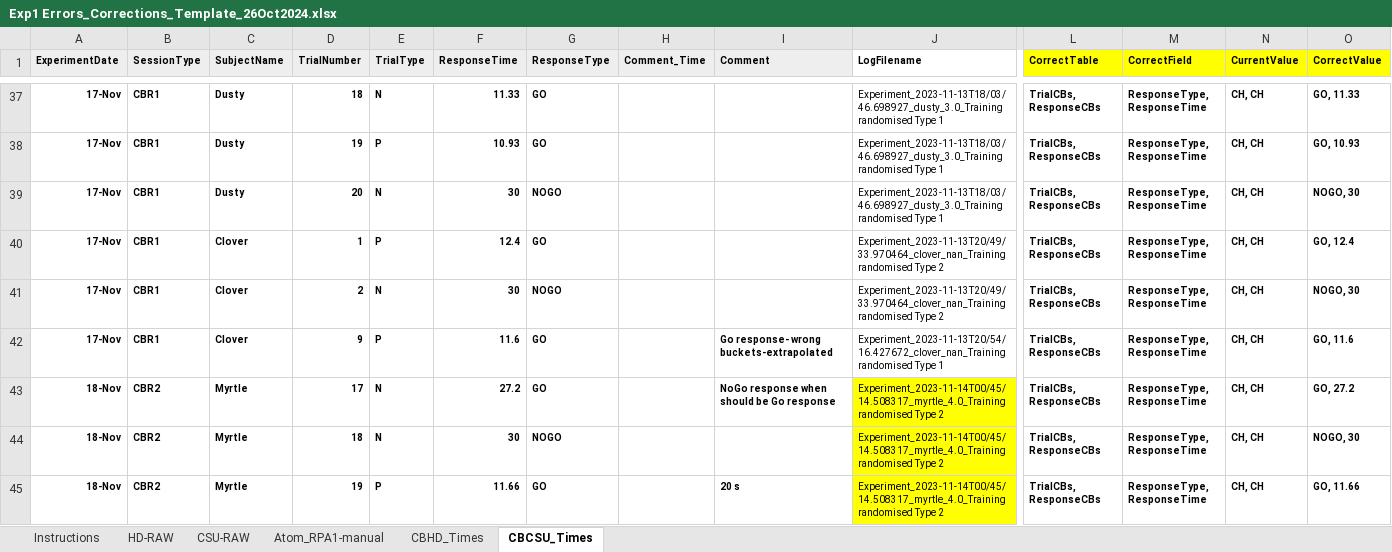
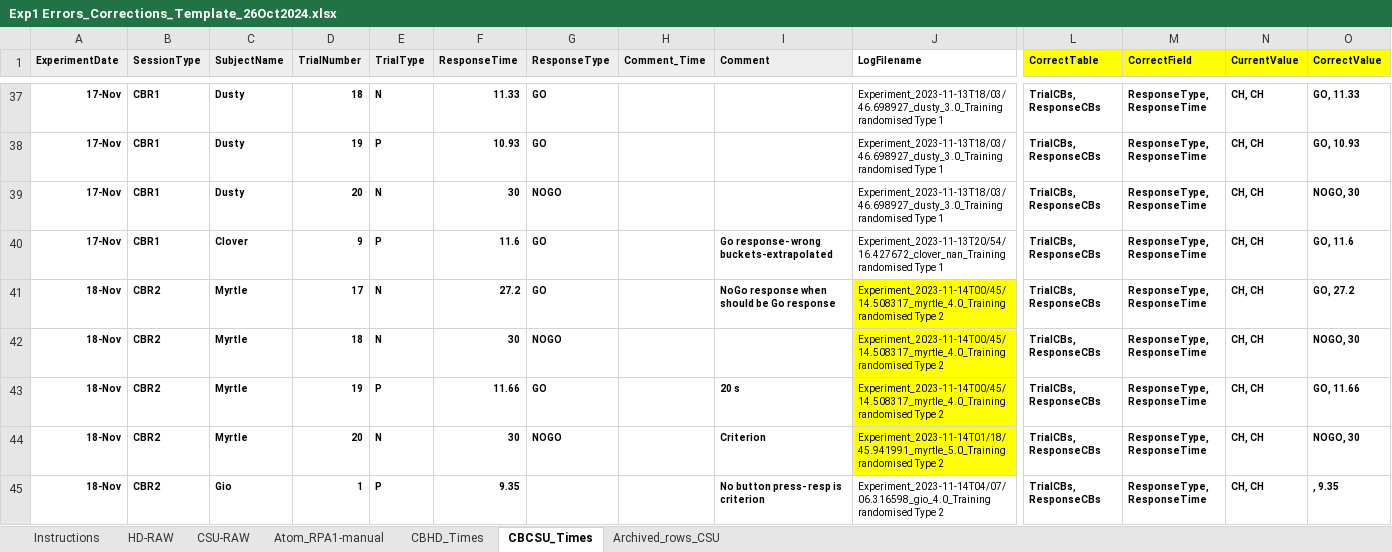
Before and after one commit to DataBooth/client-horse-logic, an Excel workbook: docs/from_CH/Exp1 Errors_Corrections_Template_26Oct2024.xlsx, sheet CBCSU_Times, drawn as a sheet; only a part is shown, gaps mark what is left out; the shorter side is filled out with more unchanged rows; values as stored, in another font and other column widths than the file's, no borders; rows hold the shown columns only; the diff names each change by its address in the sheet, - before the commit and + after, or states it on an @@ line.

Commit message:
Initial go at fix additional info in TrialCBsCorrected

```diff
--- a/docs/from_CH/Exp1 Errors_Corrections_Template_26Oct2024.xlsx (sheet CBCSU_Times)
+++ b/docs/from_CH/Exp1 Errors_Corrections_Template_26Oct2024.xlsx (sheet CBCSU_Times)
+sheet tab: Archived_rows_CSU
-row 40: 17-Nov | CBR1 | Clover | 1 | P | 12.4 | GO |  |  | Experiment_2023-11-13T20/49/33.970464_clover_nan_Training randomised Type 2 | TrialCBs, ResponseCBs | ResponseType, ResponseTime | CH, CH | GO, 12.4
-row 41: 17-Nov | CBR1 | Clover | 2 | N | 30 | NOGO |  |  | Experiment_2023-11-13T20/49/33.970464_clover_nan_Training randomised Type 2 | TrialCBs, ResponseCBs | ResponseType, ResponseTime | CH, CH | NOGO, 30
```
Also changed, not shown: 8 other files.
